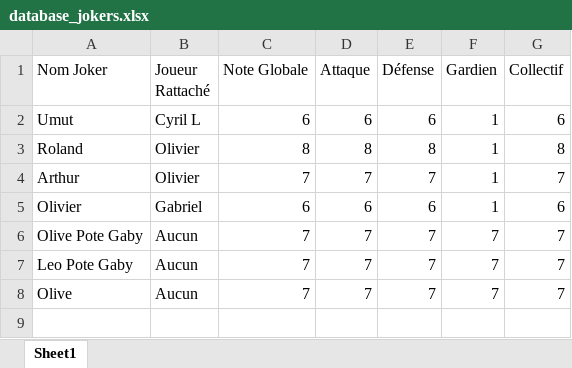
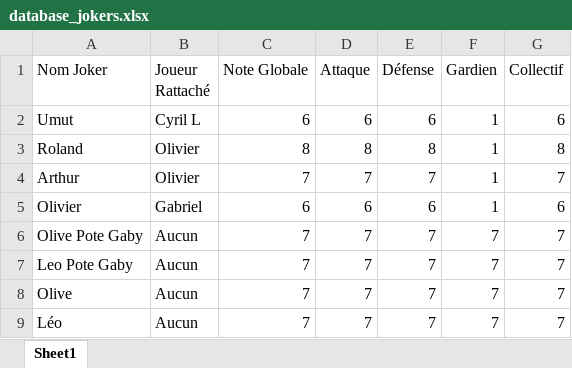
Before and after one commit to benylerikiki/soccer-FFL-v2, an Excel workbook: database_jokers.xlsx, sheet Sheet1, drawn as a sheet; values as stored, in another font and other column widths than the file's, no borders; the diff names each change by its address in the sheet, - before the commit and + after, or states it on an @@ line.

Commit message:
Mise à jour base jokers [via Soccer FFL]

```diff
--- a/database_jokers.xlsx (sheet Sheet1)
+++ b/database_jokers.xlsx (sheet Sheet1)
+row 9: Léo | Aucun | 7 | 7 | 7 | 7 | 7
```
